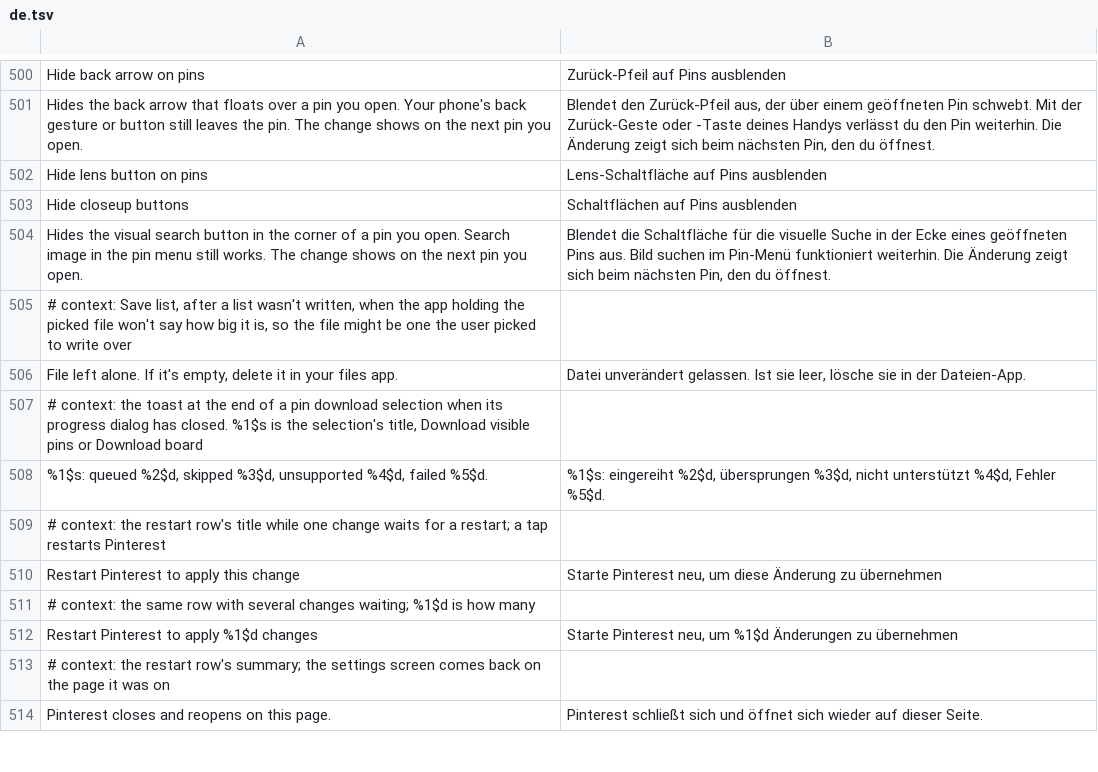
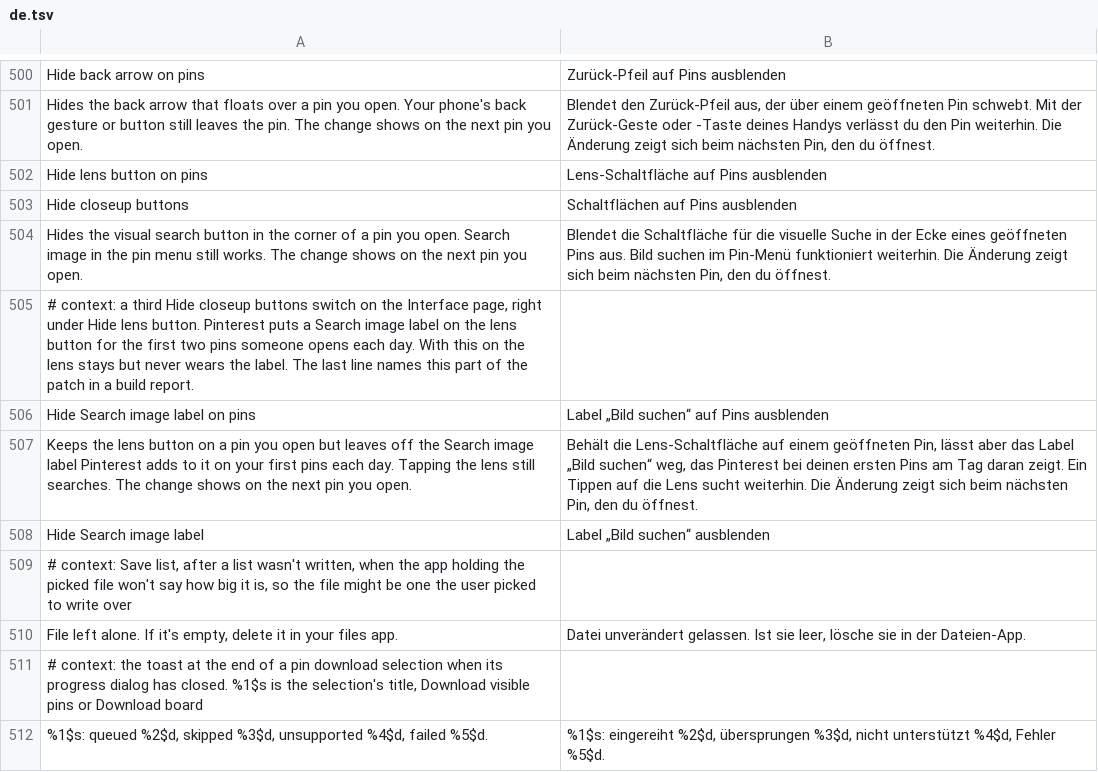
Before and after one commit to SA-SUJON/HushPinterest, a TSV file: extensions/shared/library/src/main/l10n/de.tsv, drawn as a sheet; only a part is shown, gaps mark what is left out; the shorter side is filled out with more unchanged rows; the diff names each change by its address in the sheet, - before the commit and + after, or states it on an @@ line.

Commit message:
feat(ui): hide the lens's Search image label on pins
Pinterest labels the closeup's lens button "Search image" and plays its
expand animation for the first two eligible pins a day, driven by the
closeup state's isVisualActionAnimated flag. A third Hide closeup buttons
switch answers each read of that flag in the lens builder as false, so the
lens looks the way it does from the third pin on and still searches.

The hook is optional: a build without the state or the builder's
search_image text keeps both button switches and shows no label row.
DexDiff gains a closeupSearchLabel mutation that finds each read in the
built method and removes exactly its hook pair.

Refs #13

```diff
--- a/extensions/shared/library/src/main/l10n/de.tsv
+++ b/extensions/shared/library/src/main/l10n/de.tsv
+row 505: # context: a third Hide closeup buttons switch on the Interface page, right under Hide lens button. Pinterest puts a Search image label on the lens button for the first two pins someone opens each day. With this on the lens stays but never wears the label. The last line names this part of the patch in a build report.
+row 506: Hide Search image label on pins | Label „Bild suchen“ auf Pins ausblenden
+row 507: Keeps the lens button on a pin you open but leaves off the Search image label Pinterest adds to it on your first pins each day. Tapping the lens still searches. The change shows on the next pin you open. | Behält die Lens-Schaltfläche auf einem geöffneten Pin, lässt aber das Label „Bild suchen“ weg, das Pinterest bei deinen ersten Pins am Tag daran zeigt. Ein Tippen auf die Lens sucht weiterhin. Die Änderung zeigt sich beim nächsten Pin, den du öffnest.
+row 508: Hide Search image label | Label „Bild suchen“ ausblenden
```
Also changed, not shown: extensions/shared/library/src/main/l10n/es.tsv, extensions/shared/library/src/main/l10n/in.tsv, 24 other files.
